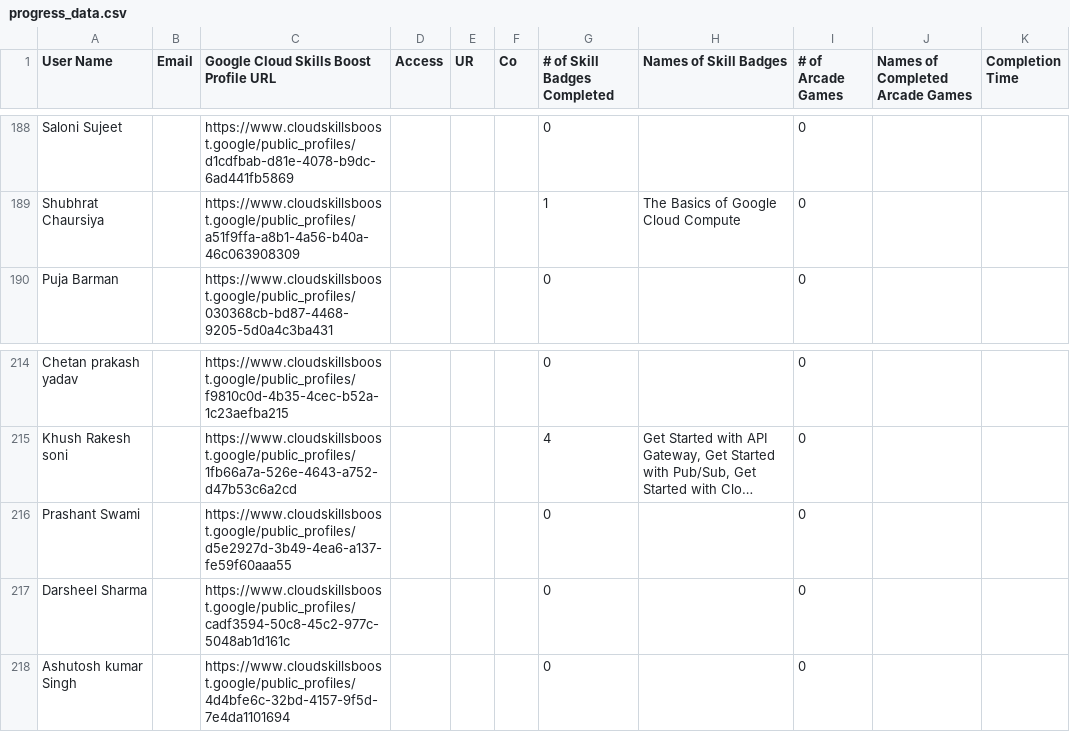
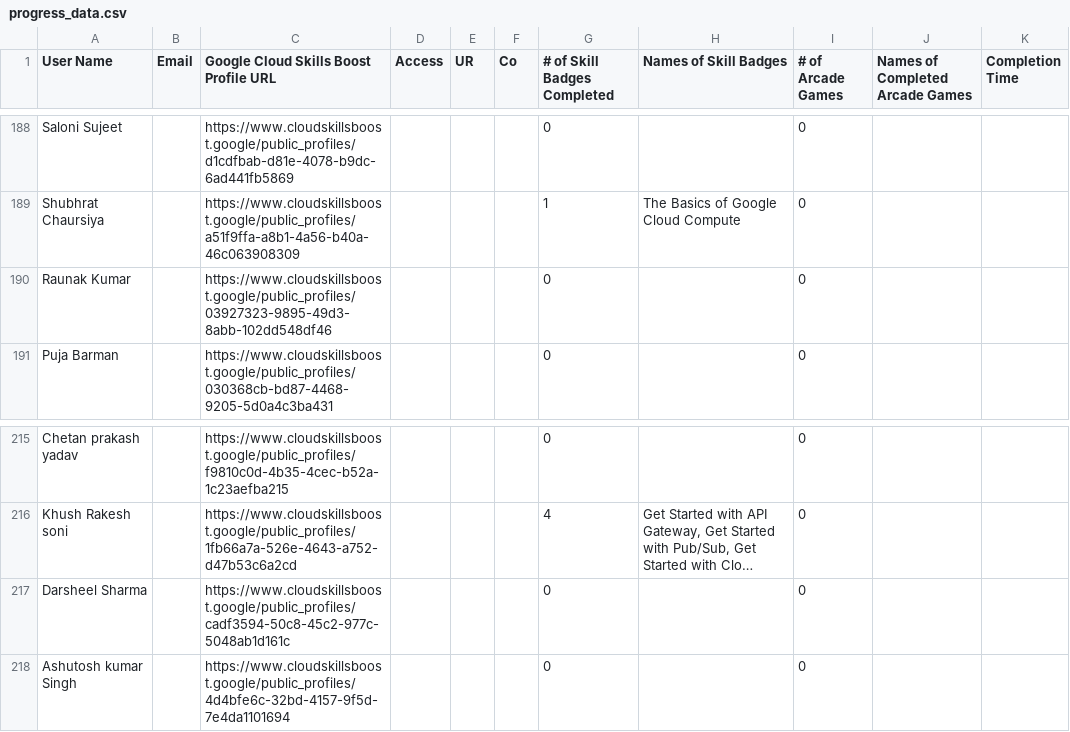
Before and after one commit to mohitsharmas97/leaderboard_gdg, a CSV file: progress_data.csv, drawn as a sheet; only a part is shown, gaps mark what is left out; long unchanged cells end in …; removed rows and columns are numbered as before the commit, all else as after; the diff names each change by its address in the sheet, - before the commit and + after, or states it on an @@ line.

```diff
--- a/progress_data.csv
+++ b/progress_data.csv
+row 190: Raunak Kumar |  | https://www.cloudskillsboost.google/public_profiles/03927323-9895-49d3-8abb-102dd548df46 |  |  |  | 0 |  | 0
-row 216: Prashant Swami |  | https://www.cloudskillsboost.google/public_profiles/d5e2927d-3b49-4ea6-a137-fe59f60aaa55 |  |  |  | 0 |  | 0
```
